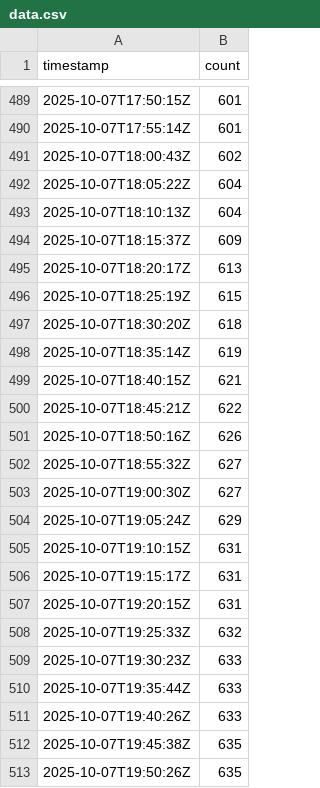
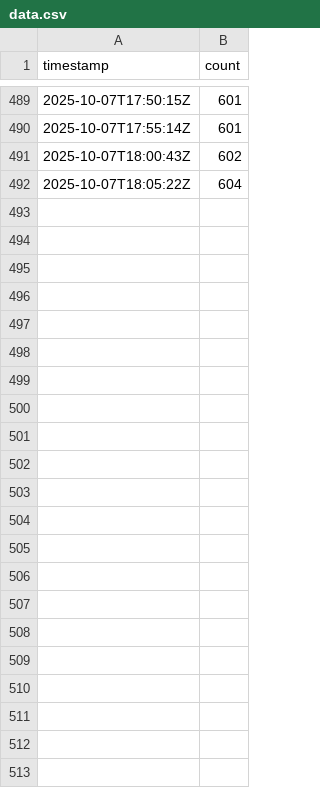
Before and after one commit to Zawaer/moonshot-signup-count, a CSV file: data.csv, drawn as a sheet; only a part is shown, gaps mark what is left out; the diff names each change by its address in the sheet, - before the commit and + after, or states it on an @@ line.

```diff
--- a/data.csv
+++ b/data.csv
-row 493: 2025-10-07T18:10:13Z | 604
-row 494: 2025-10-07T18:15:37Z | 609
-row 495: 2025-10-07T18:20:17Z | 613
-row 496: 2025-10-07T18:25:19Z | 615
-row 497: 2025-10-07T18:30:20Z | 618
-row 498: 2025-10-07T18:35:14Z | 619
-row 499: 2025-10-07T18:40:15Z | 621
-row 500: 2025-10-07T18:45:21Z | 622
-row 501: 2025-10-07T18:50:16Z | 626
-row 502: 2025-10-07T18:55:32Z | 627
-row 503: 2025-10-07T19:00:30Z | 627
-row 504: 2025-10-07T19:05:24Z | 629
-row 505: 2025-10-07T19:10:15Z | 631
-row 506: 2025-10-07T19:15:17Z | 631
-row 507: 2025-10-07T19:20:15Z | 631
-row 508: 2025-10-07T19:25:33Z | 632
-row 509: 2025-10-07T19:30:23Z | 633
-row 510: 2025-10-07T19:35:44Z | 633
-row 511: 2025-10-07T19:40:26Z | 633
-row 512: 2025-10-07T19:45:38Z | 635
-row 513: 2025-10-07T19:50:26Z | 635
```
Also changed, not shown: 3 other files.
